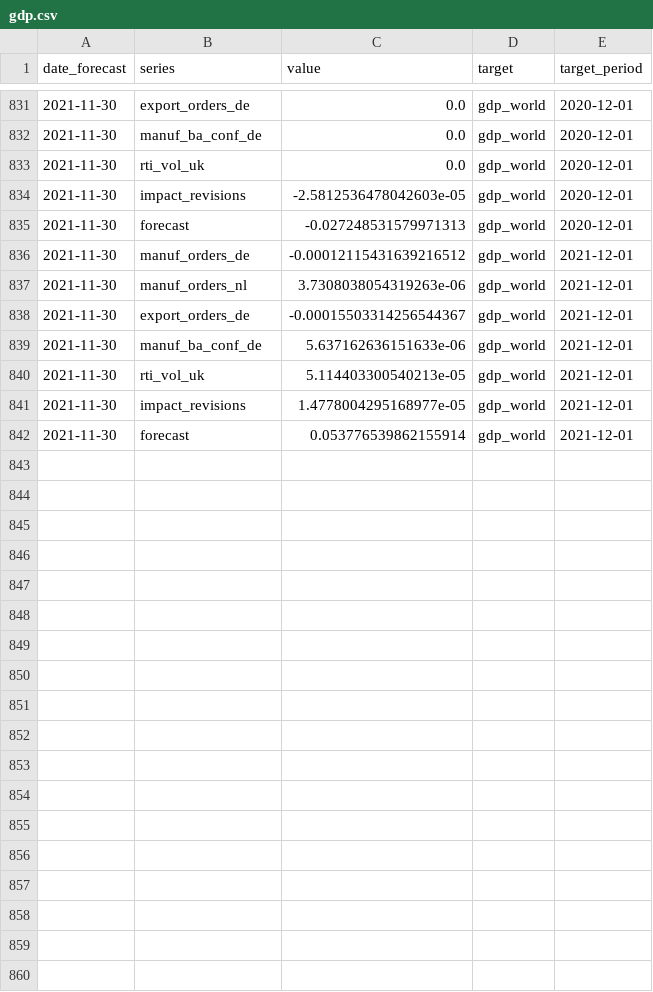
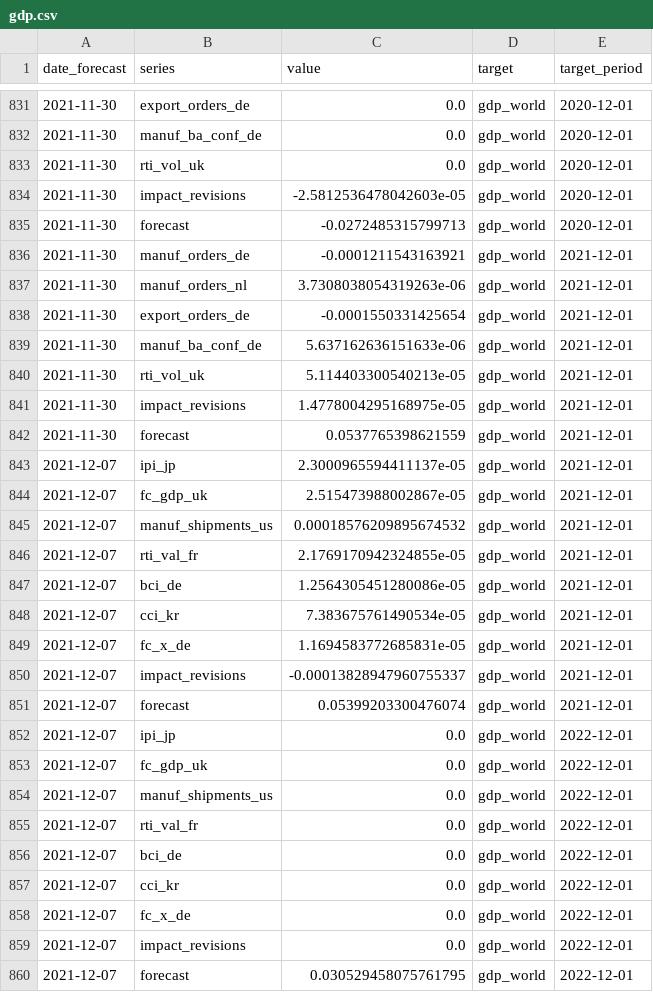
Before and after one commit to dhopp1-UNCTAD/unctad-nowcast-web, a CSV file: nowcasts/data/gdp.csv, drawn as a sheet; only a part is shown, gaps mark what is left out.

```diff
--- a/nowcasts/data/gdp.csv
+++ b/nowcasts/data/gdp.csv
@@ -834,9 +834,27 @@ date_forecast,series,value,target,target_period
 2021-11-30,impact_revisions,-2.5812536478042603e-05,gdp_world,2020-12-01
-2021-11-30,forecast,-0.027248531579971313,gdp_world,2020-12-01
-2021-11-30,manuf_orders_de,-0.00012115431639216512,gdp_world,2021-12-01
+2021-11-30,forecast,-0.0272485315799713,gdp_world,2020-12-01
+2021-11-30,manuf_orders_de,-0.0001211543163921,gdp_world,2021-12-01
 2021-11-30,manuf_orders_nl,3.7308038054319263e-06,gdp_world,2021-12-01
-2021-11-30,export_orders_de,-0.00015503314256544367,gdp_world,2021-12-01
+2021-11-30,export_orders_de,-0.0001550331425654,gdp_world,2021-12-01
 2021-11-30,manuf_ba_conf_de,5.637162636151633e-06,gdp_world,2021-12-01
 2021-11-30,rti_vol_uk,5.114403300540213e-05,gdp_world,2021-12-01
-2021-11-30,impact_revisions,1.4778004295168977e-05,gdp_world,2021-12-01
-2021-11-30,forecast,0.053776539862155914,gdp_world,2021-12-01
+2021-11-30,impact_revisions,1.4778004295168975e-05,gdp_world,2021-12-01
+2021-11-30,forecast,0.0537765398621559,gdp_world,2021-12-01
+2021-12-07,ipi_jp,2.3000965594411137e-05,gdp_world,2021-12-01
+2021-12-07,fc_gdp_uk,2.515473988002867e-05,gdp_world,2021-12-01
+2021-12-07,manuf_shipments_us,0.00018576209895674532,gdp_world,2021-12-01
+2021-12-07,rti_val_fr,2.1769170942324855e-05,gdp_world,2021-12-01
+2021-12-07,bci_de,1.2564305451280086e-05,gdp_world,2021-12-01
+2021-12-07,cci_kr,7.383675761490534e-05,gdp_world,2021-12-01
+2021-12-07,fc_x_de,1.1694583772685831e-05,gdp_world,2021-12-01
+2021-12-07,impact_revisions,-0.00013828947960755337,gdp_world,2021-12-01
+2021-12-07,forecast,0.05399203300476074,gdp_world,2021-12-01
+2021-12-07,ipi_jp,0.0,gdp_world,2022-12-01
+2021-12-07,fc_gdp_uk,0.0,gdp_world,2022-12-01
+2021-12-07,manuf_shipments_us,0.0,gdp_world,2022-12-01
+2021-12-07,rti_val_fr,0.0,gdp_world,2022-12-01
+2021-12-07,bci_de,0.0,gdp_world,2022-12-01
+2021-12-07,cci_kr,0.0,gdp_world,2022-12-01
+2021-12-07,fc_x_de,0.0,gdp_world,2022-12-01
+2021-12-07,impact_revisions,0.0,gdp_world,2022-12-01
+2021-12-07,forecast,0.030529458075761795,gdp_world,2022-12-01
```
Also changed, not shown: nowcasts/data/actuals.csv, nowcasts/data/lstm.csv, 1 other file.
